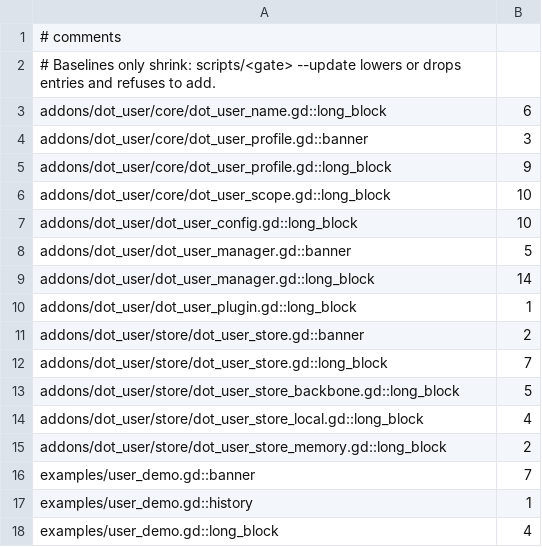
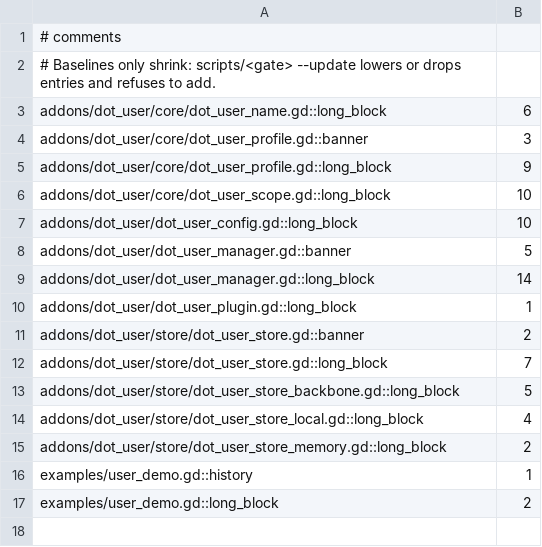
Before and after one commit to gamespice-platform/user, a TSV file: ci/efficiency/comments.tsv, drawn as a sheet.

```diff
--- a/ci/efficiency/comments.tsv
+++ b/ci/efficiency/comments.tsv
@@ -15,4 +15,3 @@ addons/dot_user/store/dot_user_store_local.gd::long_block	4
 addons/dot_user/store/dot_user_store_memory.gd::long_block	2
-examples/user_demo.gd::banner	7
 examples/user_demo.gd::history	1
-examples/user_demo.gd::long_block	4
+examples/user_demo.gd::long_block	2
```
Also changed, not shown: 3 other files.
